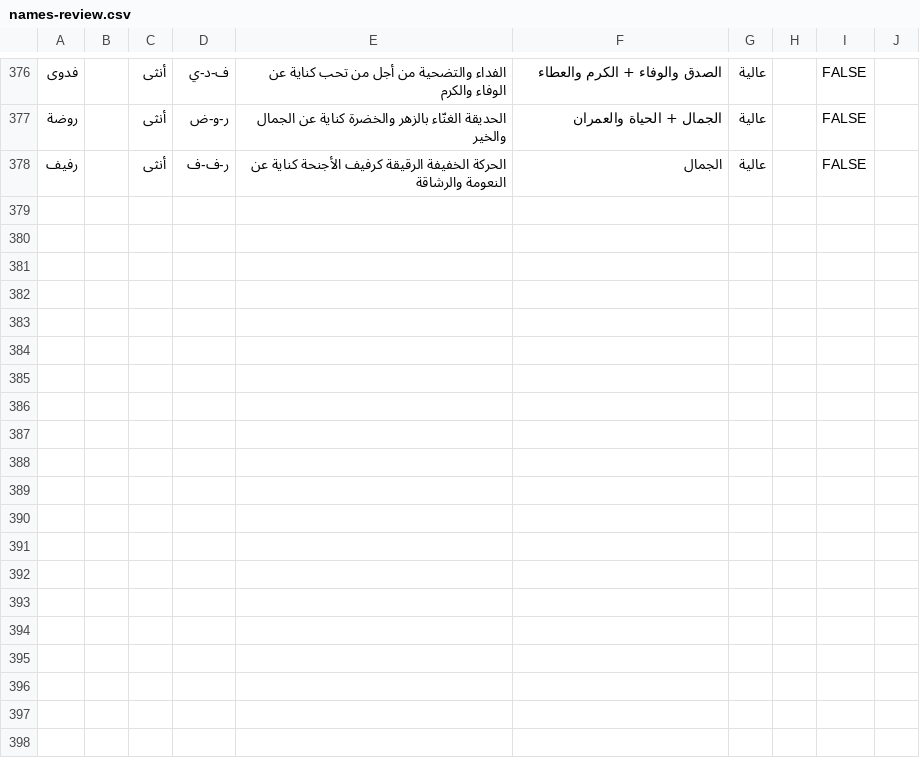
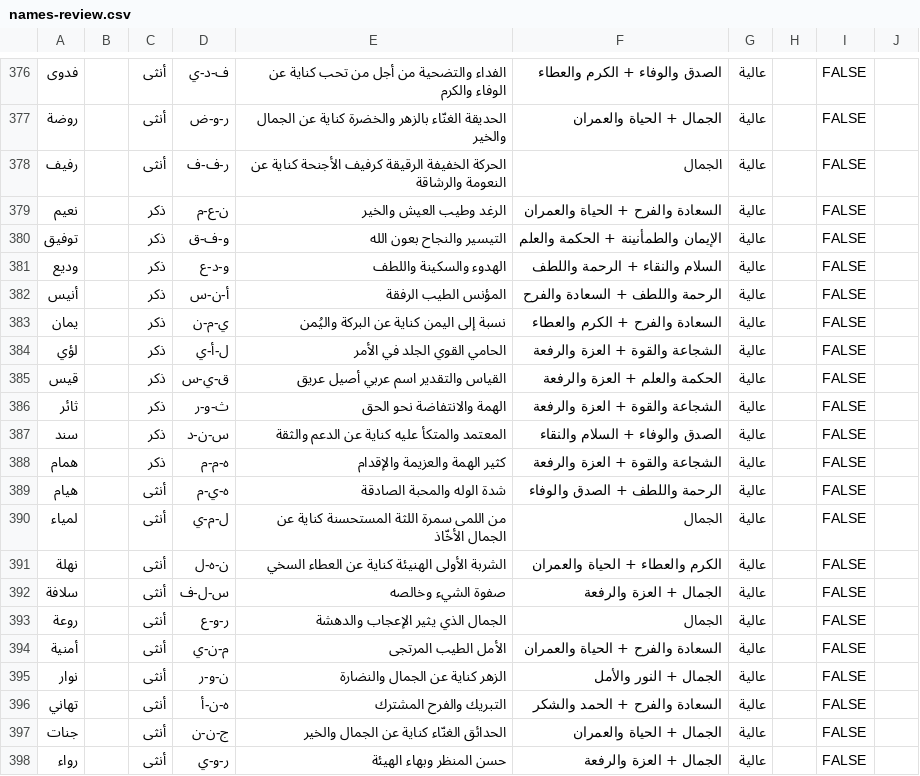
Before and after one commit to AmrShaar13006/dsc-name-quote, a CSV file: review/names-review.csv, drawn as a sheet; only a part is shown, gaps mark what is left out; the diff names each change by its address in the sheet, - before the commit and + after, or states it on an @@ line.

```diff
--- a/review/names-review.csv
+++ b/review/names-review.csv
+row 379: نعيم |  | ذكر | ن-ع-م | الرغد وطيب العيش والخير | السعادة والفرح + الحياة والعمران | عالية |  | FALSE
+row 380: توفيق |  | ذكر | و-ف-ق | التيسير والنجاح بعون الله | الإيمان والطمأنينة + الحكمة والعلم | عالية |  | FALSE
+row 381: وديع |  | ذكر | و-د-ع | الهدوء والسكينة واللطف | السلام والنقاء + الرحمة واللطف | عالية |  | FALSE
+row 382: أنيس |  | ذكر | أ-ن-س | المؤنس الطيب الرفقة | الرحمة واللطف + السعادة والفرح | عالية |  | FALSE
+row 383: يمان |  | ذكر | ي-م-ن | نسبة إلى اليمن كناية عن البركة واليُمن | السعادة والفرح + الكرم والعطاء | عالية |  | FALSE
+row 384: لؤي |  | ذكر | ل-أ-ي | الحامي القوي الجلد في الأمر | الشجاعة والقوة + العزة والرفعة | عالية |  | FALSE
+row 385: قيس |  | ذكر | ق-ي-س | القياس والتقدير اسم عربي أصيل عريق | الحكمة والعلم + العزة والرفعة | عالية |  | FALSE
+row 386: ثائر |  | ذكر | ث-و-ر | الهمة والانتفاضة نحو الحق | الشجاعة والقوة + العزة والرفعة | عالية |  | FALSE
+row 387: سند |  | ذكر | س-ن-د | المعتمد والمتكأ عليه كناية عن الدعم والثقة | الصدق والوفاء + السلام والنقاء | عالية |  | FALSE
+row 388: همام |  | ذكر | ه-م-م | كثير الهمة والعزيمة والإقدام | الشجاعة والقوة + العزة والرفعة | عالية |  | FALSE
+row 389: هيام |  | أنثى | ه-ي-م | شدة الوله والمحبة الصادقة | الرحمة واللطف + الصدق والوفاء | عالية |  | FALSE
+row 390: لمياء |  | أنثى | ل-م-ي | من اللمى سمرة اللثة المستحسنة كناية عن الجمال الأخّاذ | الجمال | عالية |  | FALSE
+row 391: نهلة |  | أنثى | ن-ه-ل | الشربة الأولى الهنيئة كناية عن العطاء السخي | الكرم والعطاء + الحياة والعمران | عالية |  | FALSE
+row 392: سلافة |  | أنثى | س-ل-ف | صفوة الشيء وخالصه | الجمال + العزة والرفعة | عالية |  | FALSE
+row 393: روعة |  | أنثى | ر-و-ع | الجمال الذي يثير الإعجاب والدهشة | الجمال | عالية |  | FALSE
+row 394: أمنية |  | أنثى | م-ن-ي | الأمل الطيب المرتجى | السعادة والفرح + الحياة والعمران | عالية |  | FALSE
+row 395: نوار |  | أنثى | ن-و-ر | الزهر كناية عن الجمال والنضارة | الجمال + النور والأمل | عالية |  | FALSE
+row 396: تهاني |  | أنثى | ه-ن-أ | التبريك والفرح المشترك | السعادة والفرح + الحمد والشكر | عالية |  | FALSE
+row 397: جنات |  | أنثى | ج-ن-ن | الحدائق الغنّاء كناية عن الجمال والخير | الجمال + الحياة والعمران | عالية |  | FALSE
+row 398: رواء |  | أنثى | ر-و-ي | حسن المنظر وبهاء الهيئة | الجمال + العزة والرفعة | عالية |  | FALSE
```
Also changed, not shown: review/celebrities-review.csv, review/figures-review.csv, 1 other file.
